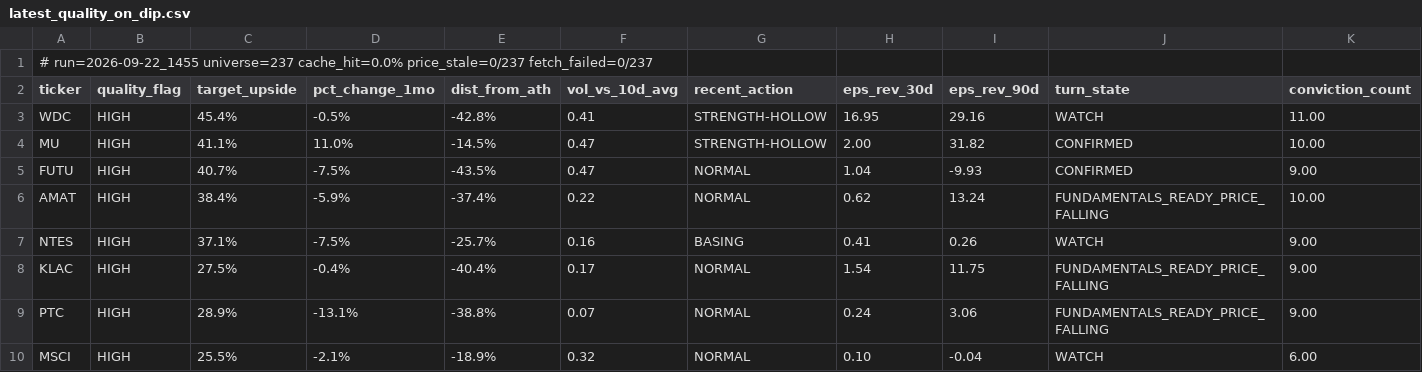
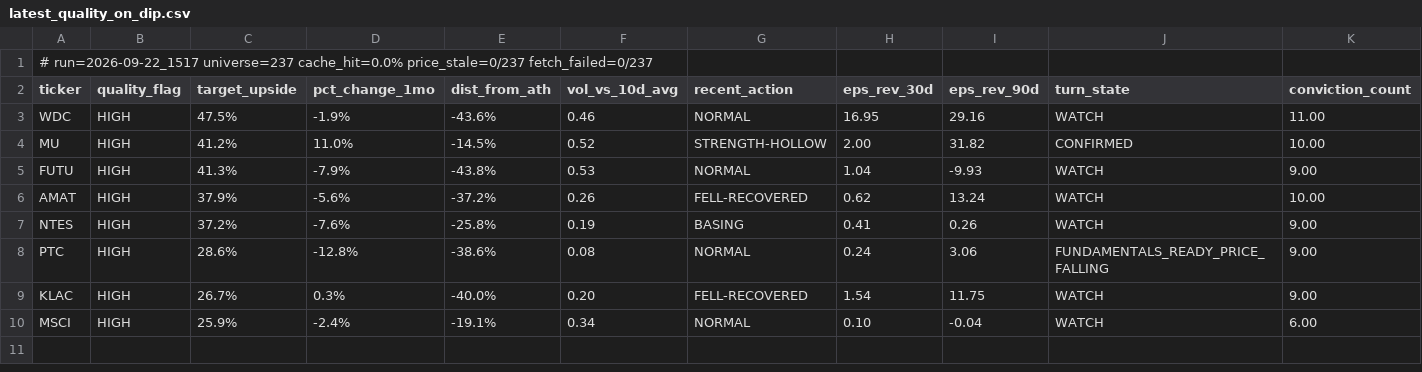
Before and after one commit to uvam3boy-stack/hunter-sk9m3xf7q2, a CSV file: latest_quality_on_dip.csv, drawn as a sheet; only a part is shown; removed rows and columns are numbered as before the commit, all else as after; rows hold the shown columns only; the diff names each change by its address in the sheet, - before the commit and + after, or states it on an @@ line.

```diff
--- a/latest_quality_on_dip.csv
+++ b/latest_quality_on_dip.csv
-A1 (ticker): # run=2026-09-22_1455 universe=237 cache_hit=0.0%…
+A1 (ticker): # run=2026-09-22_1517 universe=237 cache_hit=0.0%…
-C3 (target_upside): 45.4%
+C3 (target_upside): 47.5%
-D3 (pct_change_1mo): -0.5%
+D3 (pct_change_1mo): -1.9%
-E3 (dist_from_ath): -42.8%
+E3 (dist_from_ath): -43.6%
-F3 (vol_vs_10d_avg): 0.41
+F3 (vol_vs_10d_avg): 0.46
-G3 (recent_action): STRENGTH-HOLLOW
+G3 (recent_action): NORMAL
-C4 (target_upside): 41.1%
+C4 (target_upside): 41.2%
-F4 (vol_vs_10d_avg): 0.47
+F4 (vol_vs_10d_avg): 0.52
-C5 (target_upside): 40.7%
+C5 (target_upside): 41.3%
-D5 (pct_change_1mo): -7.5%
+D5 (pct_change_1mo): -7.9%
-E5 (dist_from_ath): -43.5%
+E5 (dist_from_ath): -43.8%
-F5 (vol_vs_10d_avg): 0.47
+F5 (vol_vs_10d_avg): 0.53
-J5 (turn_state): CONFIRMED
+J5 (turn_state): WATCH
-C6 (target_upside): 38.4%
+C6 (target_upside): 37.9%
-D6 (pct_change_1mo): -5.9%
+D6 (pct_change_1mo): -5.6%
-E6 (dist_from_ath): -37.4%
+E6 (dist_from_ath): -37.2%
-F6 (vol_vs_10d_avg): 0.22
+F6 (vol_vs_10d_avg): 0.26
-G6 (recent_action): NORMAL
+G6 (recent_action): FELL-RECOVERED
-J6 (turn_state): FUNDAMENTALS_READY_PRICE_FALLING
+J6 (turn_state): WATCH
-C7 (target_upside): 37.1%
+C7 (target_upside): 37.2%
-D7 (pct_change_1mo): -7.5%
+D7 (pct_change_1mo): -7.6%
-E7 (dist_from_ath): -25.7%
+E7 (dist_from_ath): -25.8%
-F7 (vol_vs_10d_avg): 0.16
+F7 (vol_vs_10d_avg): 0.19
-row 8: KLAC | HIGH | 27.5% | -0.4% | -40.4% | 0.17 | NORMAL | 1.54 | 11.75 | FUNDAMENTALS_READY_PRICE_FALLING | 9.00
-C8 (target_upside): 28.9%
+C8 (target_upside): 28.6%
-D8 (pct_change_1mo): -13.1%
+D8 (pct_change_1mo): -12.8%
-E8 (dist_from_ath): -38.8%
+E8 (dist_from_ath): -38.6%
-F8 (vol_vs_10d_avg): 0.07
+F8 (vol_vs_10d_avg): 0.08
+row 9: KLAC | HIGH | 26.7% | 0.3% | -40.0% | 0.20 | FELL-RECOVERED | 1.54 | 11.75 | WATCH | 9.00
-C10 (target_upside): 25.5%
+C10 (target_upside): 25.9%
-D10 (pct_change_1mo): -2.1%
+D10 (pct_change_1mo): -2.4%
-E10 (dist_from_ath): -18.9%
+E10 (dist_from_ath): -19.1%
-F10 (vol_vs_10d_avg): 0.32
+F10 (vol_vs_10d_avg): 0.34
```
Also changed, not shown: latest.csv, latest_excluded.csv, 3 other files.
